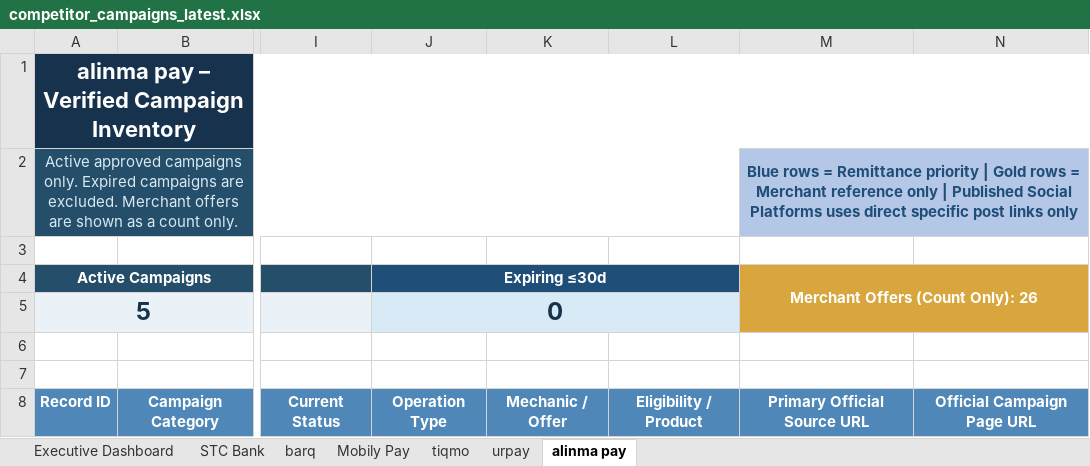
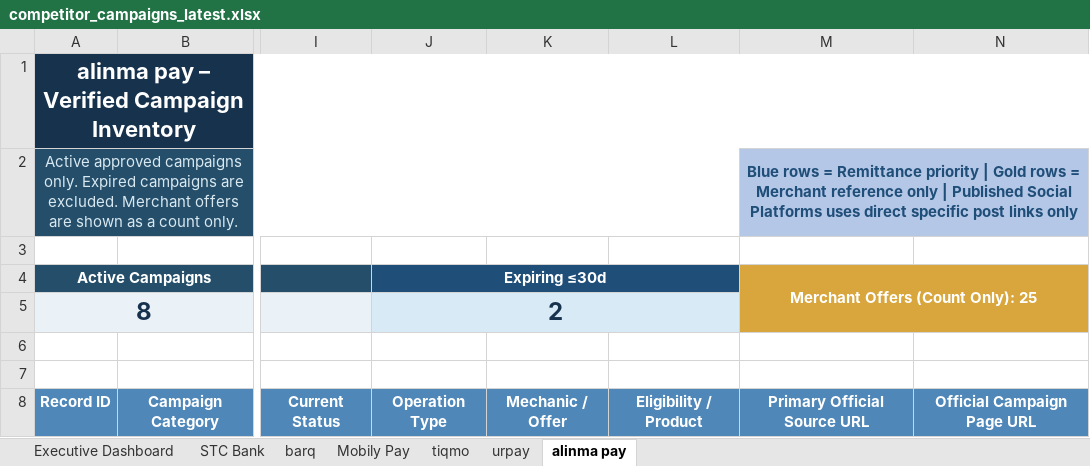
Before and after one commit to Mjmj777/competitor-monitor-v2, an Excel workbook: competitor_campaigns_latest.xlsx, sheet alinma pay, drawn as a sheet; only a part is shown, gaps mark what is left out; values as stored, in another font and other column widths than the file's, no borders; conditional formats and table styles not drawn; the diff covers the shown part only; the diff names each change by its address in the sheet, - before the commit and + after, or states it on an @@ line.

```diff
--- a/competitor_campaigns_latest.xlsx (sheet alinma pay)
+++ b/competitor_campaigns_latest.xlsx (sheet alinma pay)
-M4: Merchant Offers (Count Only): 26
+M4: Merchant Offers (Count Only): 25
-A5 (Active Campaigns): 5
+A5 (Active Campaigns): 8
-J5 (Expiring ≤30d): 0
+J5 (Expiring ≤30d): 2
```
Also changed, not shown: 4 added rows, 4 removed rows, 22 edited cells and cell formats elsewhere in this sheet, sheet barq, sheet STC Bank, sheet Executive Dashboard, sheet tiqmo, sheet Mobily Pay, sheet urpay, formulas that keep their value, 12 other files.
